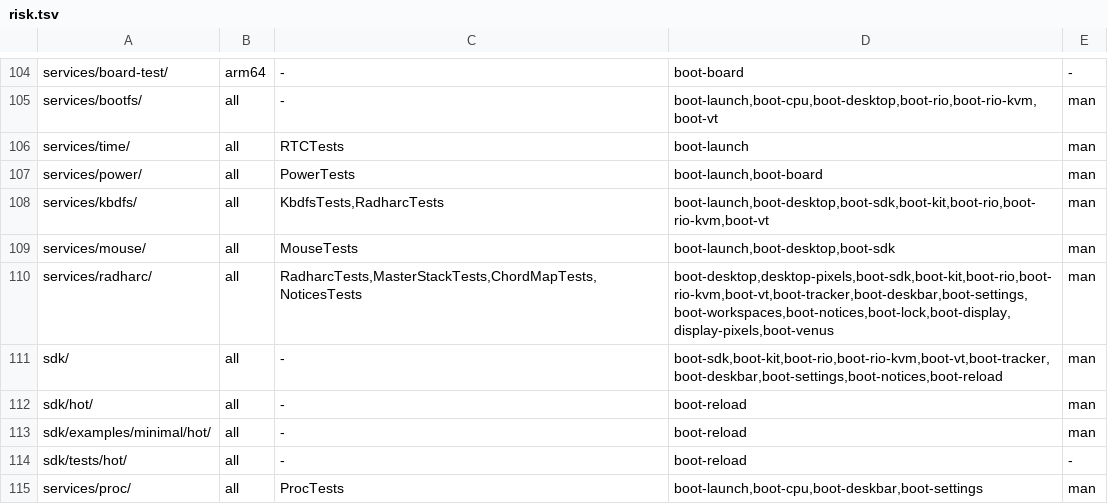
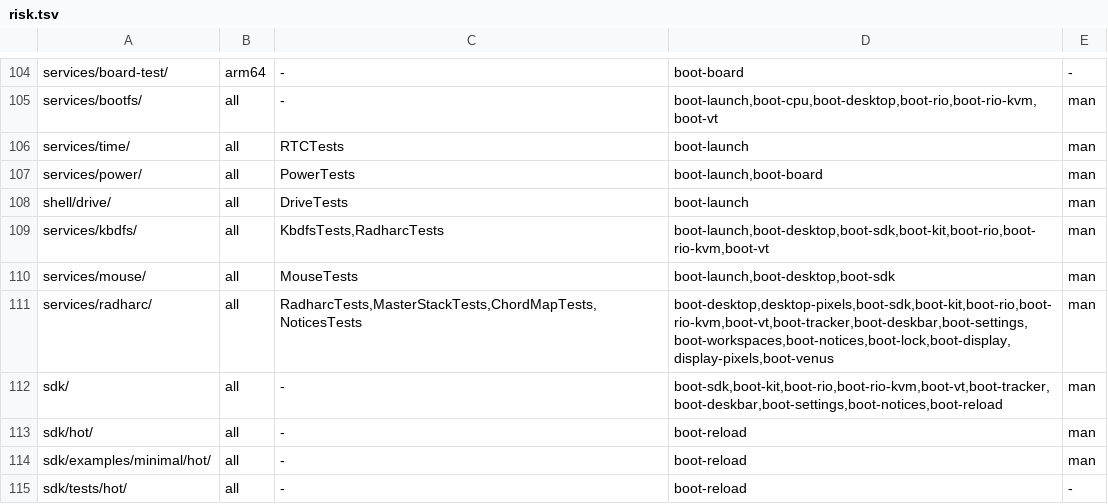
Before and after one commit to JamesKane/VectraOS, a TSV file: docs/risk.tsv, drawn as a sheet; only a part is shown, gaps mark what is left out; the shorter side is filled out with more unchanged rows; the diff names each change by its address in the sheet, - before the commit and + after, or states it on an @@ line.

```diff
--- a/docs/risk.tsv
+++ b/docs/risk.tsv
+row 108: shell/drive/ | all | DriveTests | boot-launch | man
```
Also changed, not shown: 8 other files.
